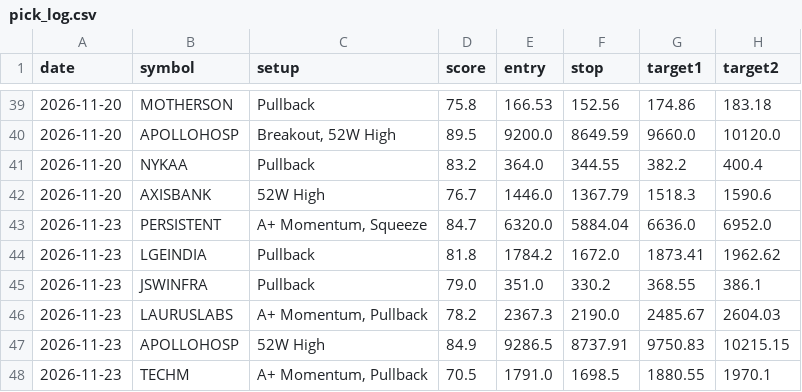
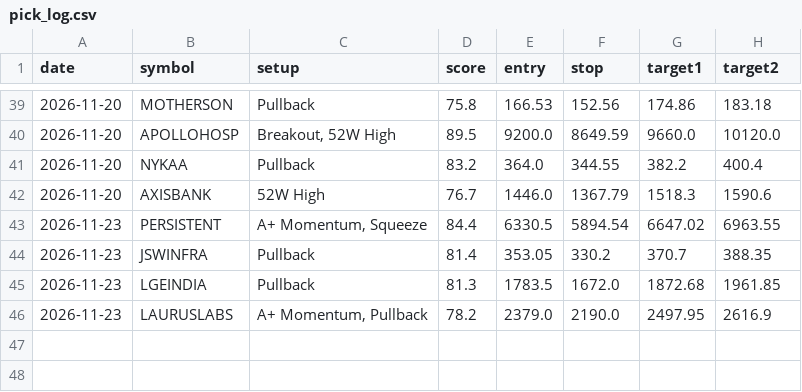
Before and after one commit to nettemvenu12-alt/nifty500-swing-scanner, a CSV file: data/pick_log.csv, drawn as a sheet; only a part is shown, gaps mark what is left out.

```diff
--- a/data/pick_log.csv
+++ b/data/pick_log.csv
@@ -42,7 +42,5 @@ date,symbol,setup,score,entry,stop,target1,target2
 2026-11-20,AXISBANK,52W High,76.7,1446.0,1367.79,1518.3,1590.6
-2026-11-23,PERSISTENT,"A+ Momentum, Squeeze",84.7,6320.0,5884.04,6636.0,6952.0
-2026-11-23,LGEINDIA,Pullback,81.8,1784.2,1672.0,1873.41,1962.62
-2026-11-23,JSWINFRA,Pullback,79.0,351.0,330.2,368.55,386.1
-2026-11-23,LAURUSLABS,"A+ Momentum, Pullback",78.2,2367.3,2190.0,2485.67,2604.03
-2026-11-23,APOLLOHOSP,52W High,84.9,9286.5,8737.91,9750.83,10215.15
-2026-11-23,TECHM,"A+ Momentum, Pullback",70.5,1791.0,1698.5,1880.55,1970.1
+2026-11-23,PERSISTENT,"A+ Momentum, Squeeze",84.4,6330.5,5894.54,6647.02,6963.55
+2026-11-23,JSWINFRA,Pullback,81.4,353.05,330.2,370.7,388.35
+2026-11-23,LGEINDIA,Pullback,81.3,1783.5,1672.0,1872.68,1961.85
+2026-11-23,LAURUSLABS,"A+ Momentum, Pullback",78.2,2379.0,2190.0,2497.95,2616.9
```
Also changed, not shown: 6 other files.
